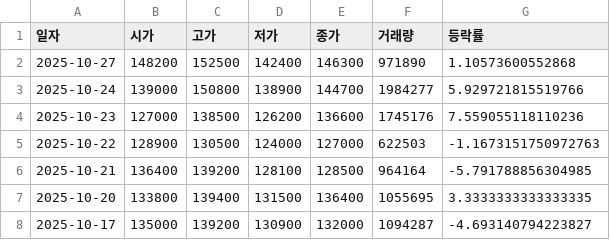
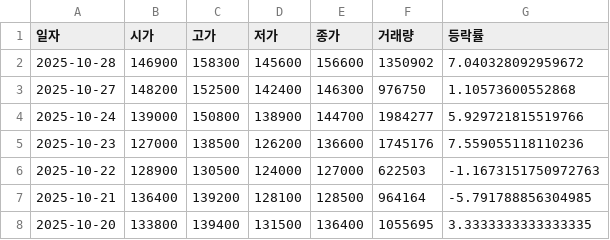
Before and after one commit to ccyun95/sanil_work, a CSV file: data/latest_market_ohlcv.csv, drawn as a sheet; only a part is shown; the shorter side is filled out with more unchanged rows.

```diff
--- a/data/latest_market_ohlcv.csv
+++ b/data/latest_market_ohlcv.csv
@@ -1,3 +1,4 @@
 일자,시가,고가,저가,종가,거래량,등락률
-2025-10-27,148200,152500,142400,146300,971890,1.10573600552868
+2025-10-28,146900,158300,145600,156600,1350902,7.040328092959672
+2025-10-27,148200,152500,142400,146300,976750,1.10573600552868
 2025-10-24,139000,150800,138900,144700,1984277,5.929721815519766
```
Also changed, not shown: data/latest_trading_volume.csv.
